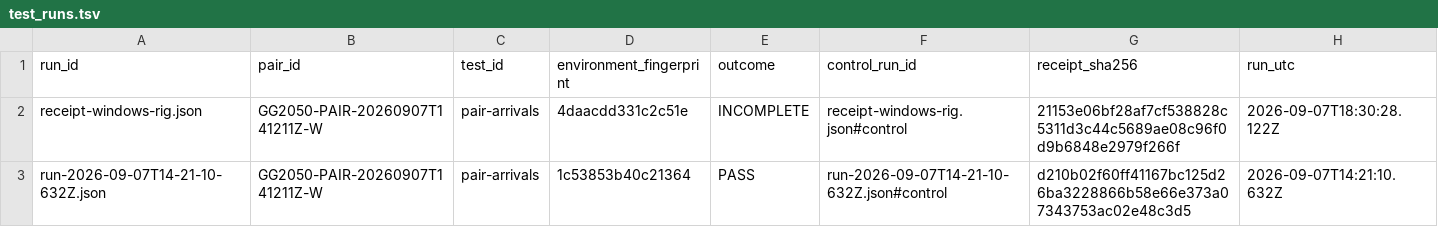
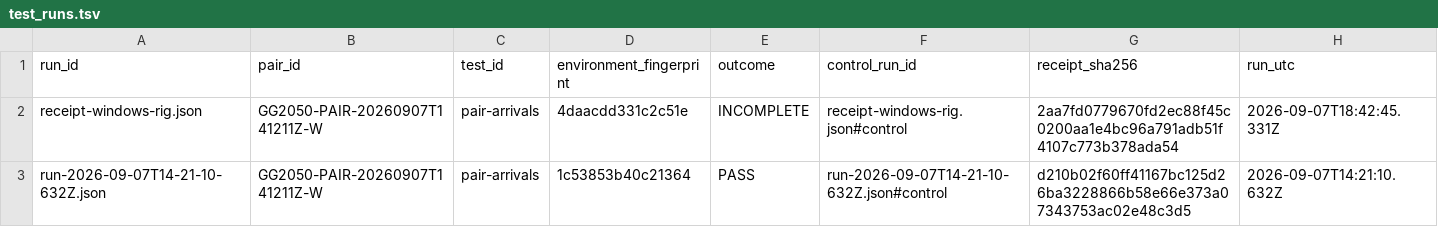
Before and after one commit to Ventusltd/testcode, a TSV file: sandbox/pairs/20260907T141211Z-W/relational/test_runs.tsv, drawn as a sheet.

```diff
--- a/sandbox/pairs/20260907T141211Z-W/relational/test_runs.tsv
+++ b/sandbox/pairs/20260907T141211Z-W/relational/test_runs.tsv
@@ -1,3 +1,3 @@
 run_id	pair_id	test_id	environment_fingerprint	outcome	control_run_id	receipt_sha256	run_utc
-receipt-windows-rig.json	GG2050-PAIR-20260907T141211Z-W	pair-arrivals	4daacdd331c2c51e	INCOMPLETE	receipt-windows-rig.json#control	21153e06bf28af7cf538828c5311d3c44c5689ae08c96f0d9b6848e2979f266f	2026-09-07T18:30:28.122Z
+receipt-windows-rig.json	GG2050-PAIR-20260907T141211Z-W	pair-arrivals	4daacdd331c2c51e	INCOMPLETE	receipt-windows-rig.json#control	2aa7fd0779670fd2ec88f45c0200aa1e4bc96a791adb51f4107c773b378ada54	2026-09-07T18:42:45.331Z
 run-2026-09-07T14-21-10-632Z.json	GG2050-PAIR-20260907T141211Z-W	pair-arrivals	1c53853b40c21364	PASS	run-2026-09-07T14-21-10-632Z.json#control	d210b02f60ff41167bc125d26ba3228866b58e66e373a07343753ac02e48c3d5	2026-09-07T14:21:10.632Z
```
Also changed, not shown: sandbox/pairs/20260907T141211Z-W/relational/observations.tsv, 7 other files.
